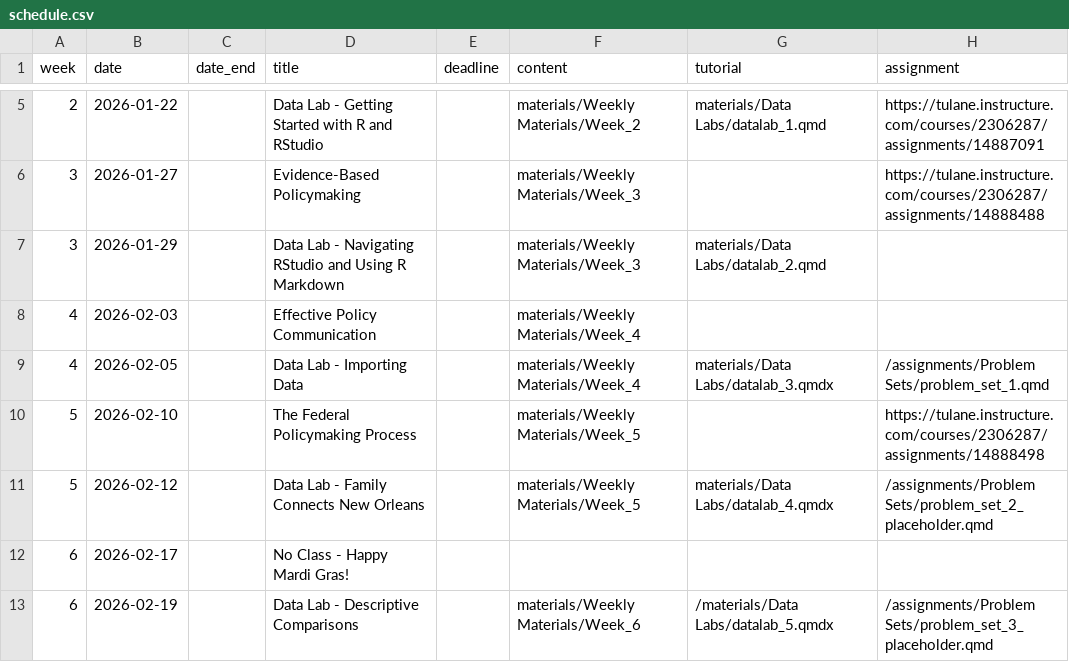
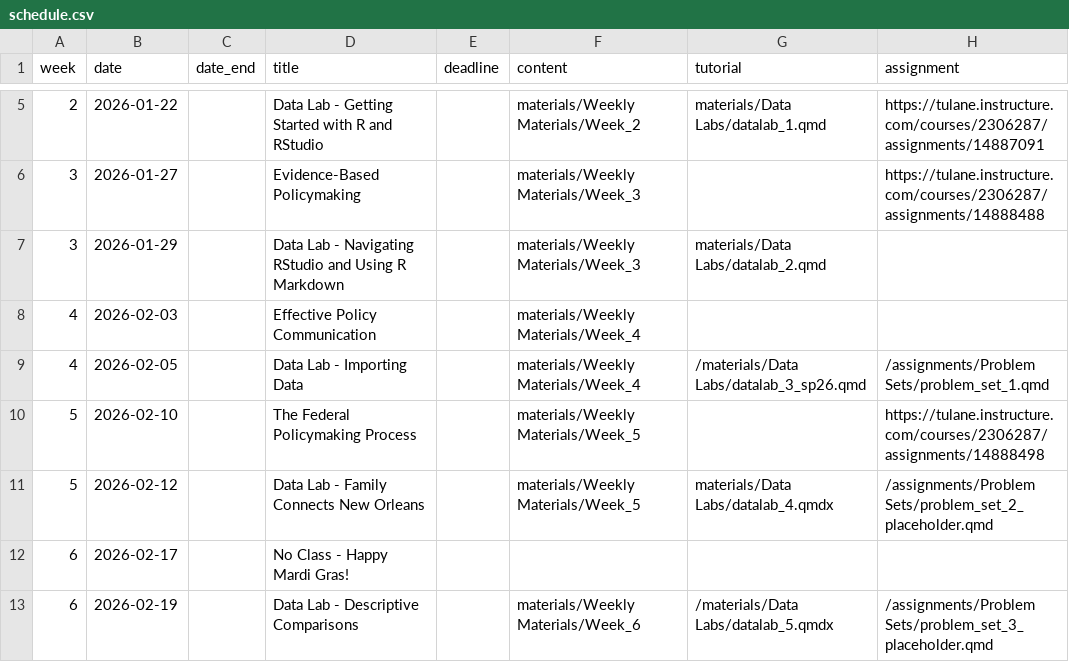
Before and after one commit to k-callison/hpam7660-sp24, a CSV file: data/schedule.csv, drawn as a sheet; only a part is shown, gaps mark what is left out.

Commit message:
Added Data Lab 3

```diff
--- a/data/schedule.csv
+++ b/data/schedule.csv
@@ -8,3 +8,3 @@ week,date,date_end,title,deadline,content,tutorial,assignment
 4,2026-02-03,,Effective Policy Communication,,"materials/Weekly Materials/Week_4",,
-4,2026-02-05,,Data Lab - Importing Data,,"materials/Weekly Materials/Week_4","materials/Data Labs/datalab_3.qmdx","/assignments/Problem Sets/problem_set_1.qmd"
+4,2026-02-05,,Data Lab - Importing Data,,"materials/Weekly Materials/Week_4","/materials/Data Labs/datalab_3_sp26.qmd","/assignments/Problem Sets/problem_set_1.qmd"
 5,2026-02-10,,The Federal Policymaking Process,,"materials/Weekly Materials/Week_5",,https://tulane.instructure.com/courses/2306287/assignments/14888498
```
Also changed, not shown: 4 other files.
